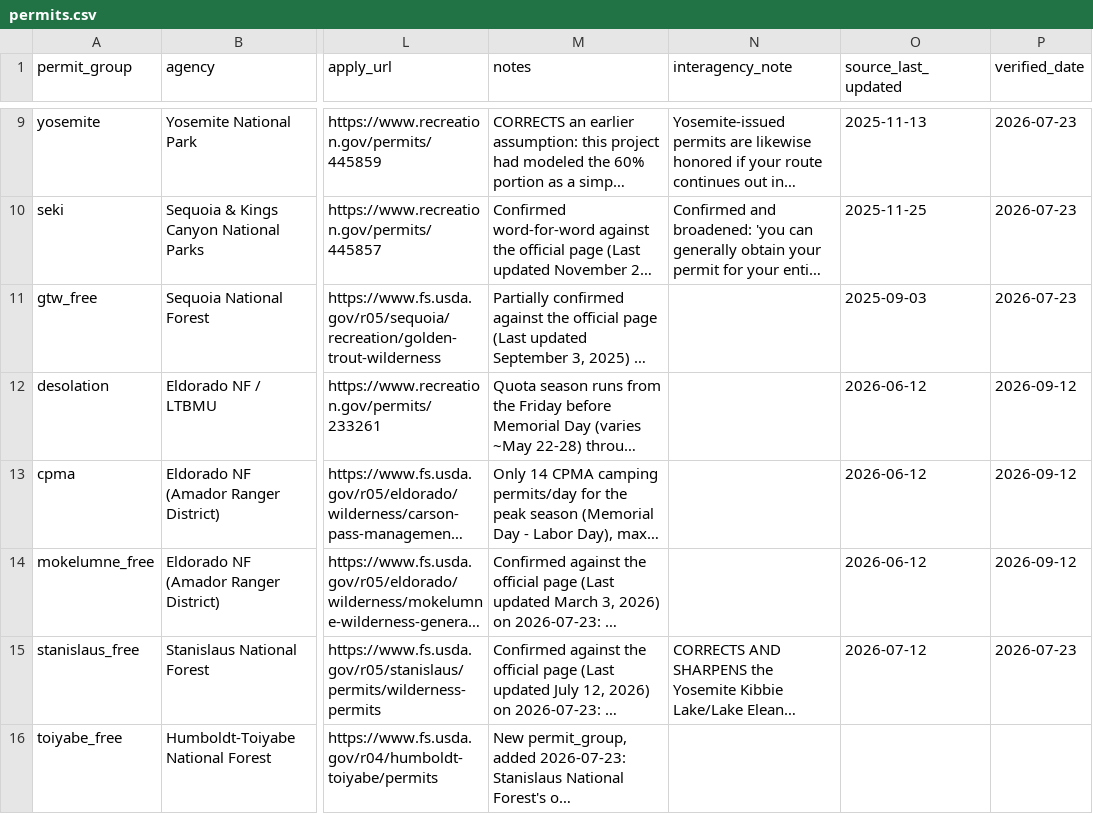
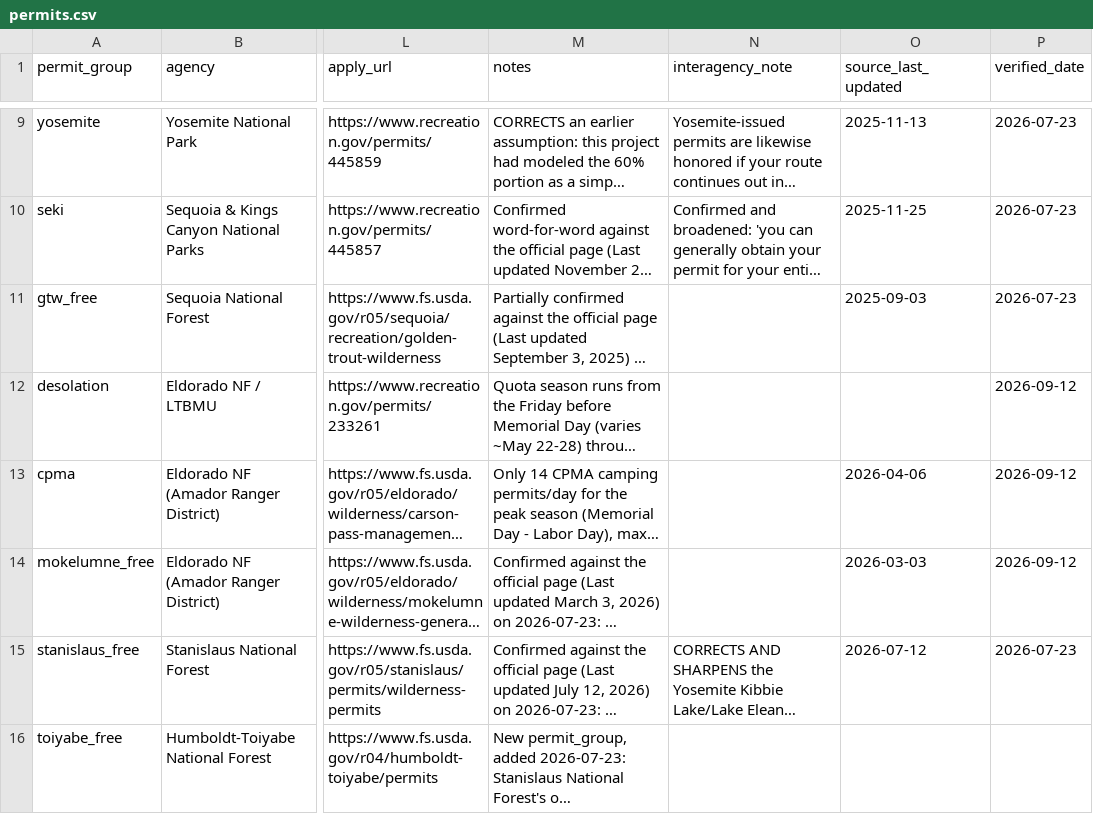
Before and after one commit to asideofkorn/sps-trip-planner, a CSV file: data/permits.csv, drawn as a sheet; only a part is shown, gaps mark what is left out; long unchanged cells end in …; the diff names each change by its address in the sheet, - before the commit and + after, or states it on an @@ line.

```diff
--- a/data/permits.csv
+++ b/data/permits.csv
-O12 (source_last_updated): 2026-06-12
+O12 (source_last_updated): (empty)
-O13 (source_last_updated): 2026-06-12
+O13 (source_last_updated): 2026-04-06
-O14 (source_last_updated): 2026-06-12
+O14 (source_last_updated): 2026-03-03
```
Also changed, not shown: 2 other files.
